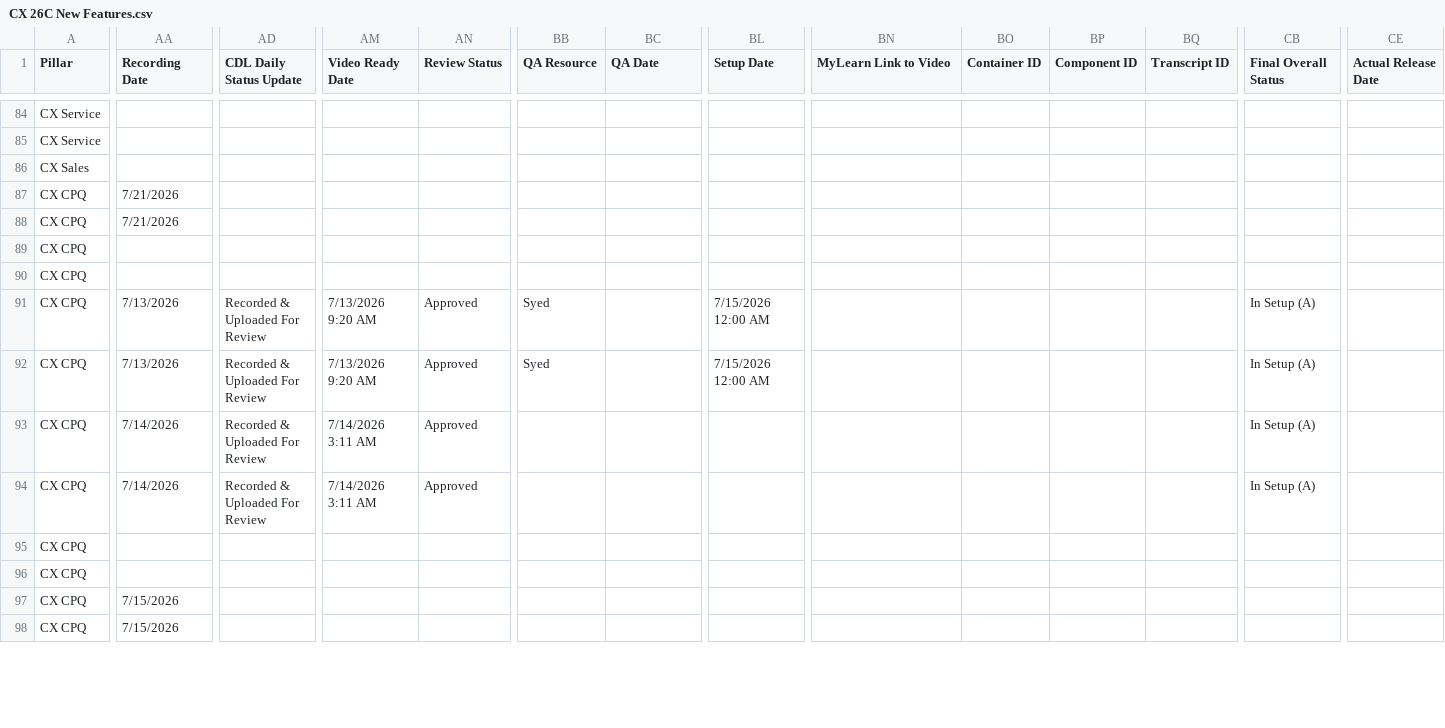
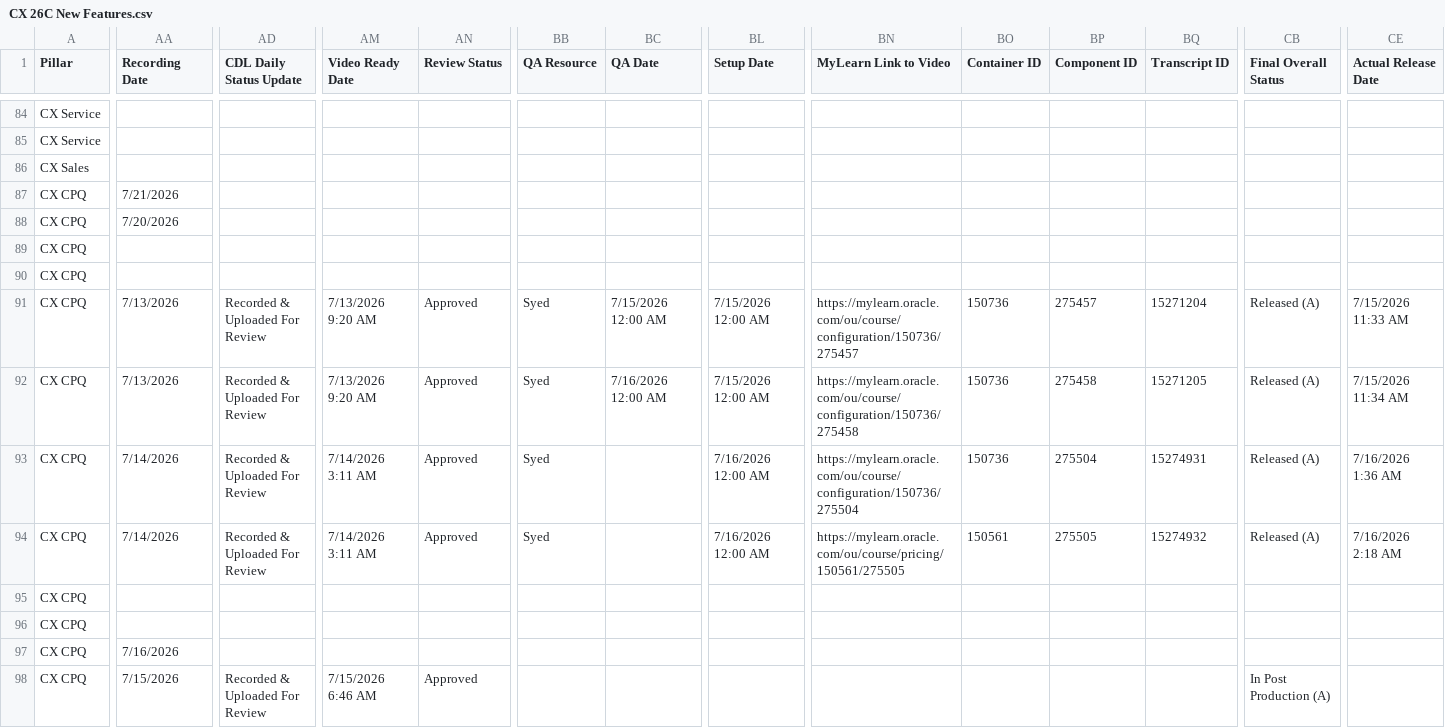
Before and after one commit to pavithraguruprasadb-maker/26C-New-Features-Dashboard, a CSV file: CX 26C New Features.csv, drawn as a sheet; only a part is shown, gaps mark what is left out; the diff covers the shown part only; the diff names each change by its address in the sheet, - before the commit and + after, or states it on an @@ line.

```diff
--- a/CX 26C New Features.csv
+++ b/CX 26C New Features.csv
-AA88 (Recording Date): 7/21/2026
+AA88 (Recording Date): 7/20/2026
-BC91 (QA Date): (empty)
+BC91 (QA Date): 7/15/2026 12:00 AM
-BN91 (MyLearn Link to Video): (empty)
+BN91 (MyLearn Link to Video): https://mylearn.oracle.com/ou/course/configuration/150736/275457
-BO91:BO93 (Container ID): (empty)
+BO91:BO93 (Container ID): 150736
-BP91 (Component ID): (empty)
+BP91 (Component ID): 275457
-BQ91 (Transcript ID): (empty)
+BQ91 (Transcript ID): 15271204
-CB91:CB94 (Final Overall Status): In Setup (A)
+CB91:CB94 (Final Overall Status): Released (A)
-CE91 (Actual Release Date): (empty)
+CE91 (Actual Release Date): 7/15/2026 11:33 AM
-BC92 (QA Date): (empty)
+BC92 (QA Date): 7/16/2026 12:00 AM
-BN92 (MyLearn Link to Video): (empty)
+BN92 (MyLearn Link to Video): https://mylearn.oracle.com/ou/course/configuration/150736/275458
-BP92 (Component ID): (empty)
+BP92 (Component ID): 275458
-BQ92 (Transcript ID): (empty)
+BQ92 (Transcript ID): 15271205
-CE92 (Actual Release Date): (empty)
+CE92 (Actual Release Date): 7/15/2026 11:34 AM
-BB93:BB94 (QA Resource): (empty)
+BB93:BB94 (QA Resource): Syed
-BL93:BL94 (Setup Date): (empty)
+BL93:BL94 (Setup Date): 7/16/2026 12:00 AM
-BN93 (MyLearn Link to Video): (empty)
+BN93 (MyLearn Link to Video): https://mylearn.oracle.com/ou/course/configuration/150736/275504
-BP93 (Component ID): (empty)
+BP93 (Component ID): 275504
-BQ93 (Transcript ID): (empty)
+BQ93 (Transcript ID): 15274931
-CE93 (Actual Release Date): (empty)
+CE93 (Actual Release Date): 7/16/2026 1:36 AM
-BN94 (MyLearn Link to Video): (empty)
+BN94 (MyLearn Link to Video): https://mylearn.oracle.com/ou/course/pricing/150561/275505
-BO94 (Container ID): (empty)
+BO94 (Container ID): 150561
-BP94 (Component ID): (empty)
+BP94 (Component ID): 275505
-BQ94 (Transcript ID): (empty)
+BQ94 (Transcript ID): 15274932
-CE94 (Actual Release Date): (empty)
+CE94 (Actual Release Date): 7/16/2026 2:18 AM
-AA97 (Recording Date): 7/15/2026
+AA97 (Recording Date): 7/16/2026
-AD98 (CDL Daily Status Update): (empty)
+AD98 (CDL Daily Status Update): Recorded & Uploaded For Review
-AM98 (Video Ready Date): (empty)
+AM98 (Video Ready Date): 7/15/2026 6:46 AM
-AN98 (Review Status): (empty)
+AN98 (Review Status): Approved
-CB98 (Final Overall Status): (empty)
+CB98 (Final Overall Status): In Post Production (A)
```
Also changed, not shown: 101 edited cells elsewhere in this file, HCM 26C New Features.csv.
